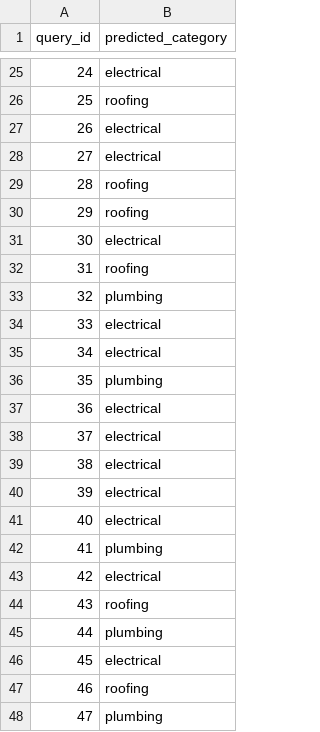
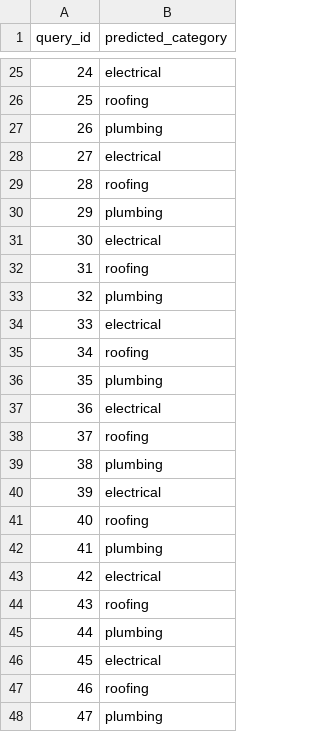
Before and after one commit to muathdb/Project-11, a TSV file: long-output.tsv, drawn as a sheet; only a part is shown, gaps mark what is left out; the diff covers the shown part only.

```diff
--- a/long-output.tsv
+++ b/long-output.tsv
@@ -26,6 +26,6 @@ query_id	predicted_category
 25	roofing
-26	electrical
+26	plumbing
 27	electrical
 28	roofing
-29	roofing
+29	plumbing
 30	electrical
@@ -34,9 +34,9 @@ query_id	predicted_category
 33	electrical
-34	electrical
+34	roofing
 35	plumbing
 36	electrical
-37	electrical
-38	electrical
+37	roofing
+38	plumbing
 39	electrical
-40	electrical
+40	roofing
 41	plumbing
```
Also changed, not shown: 8 edited cells elsewhere in this file, 2 other files.
